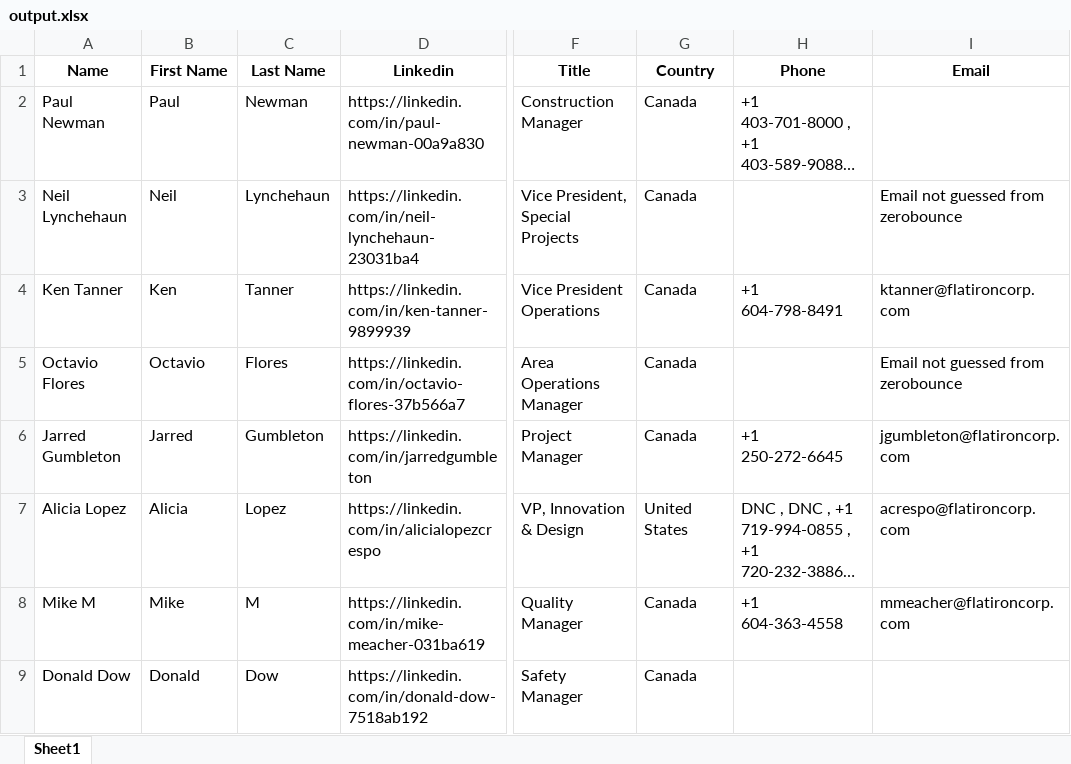
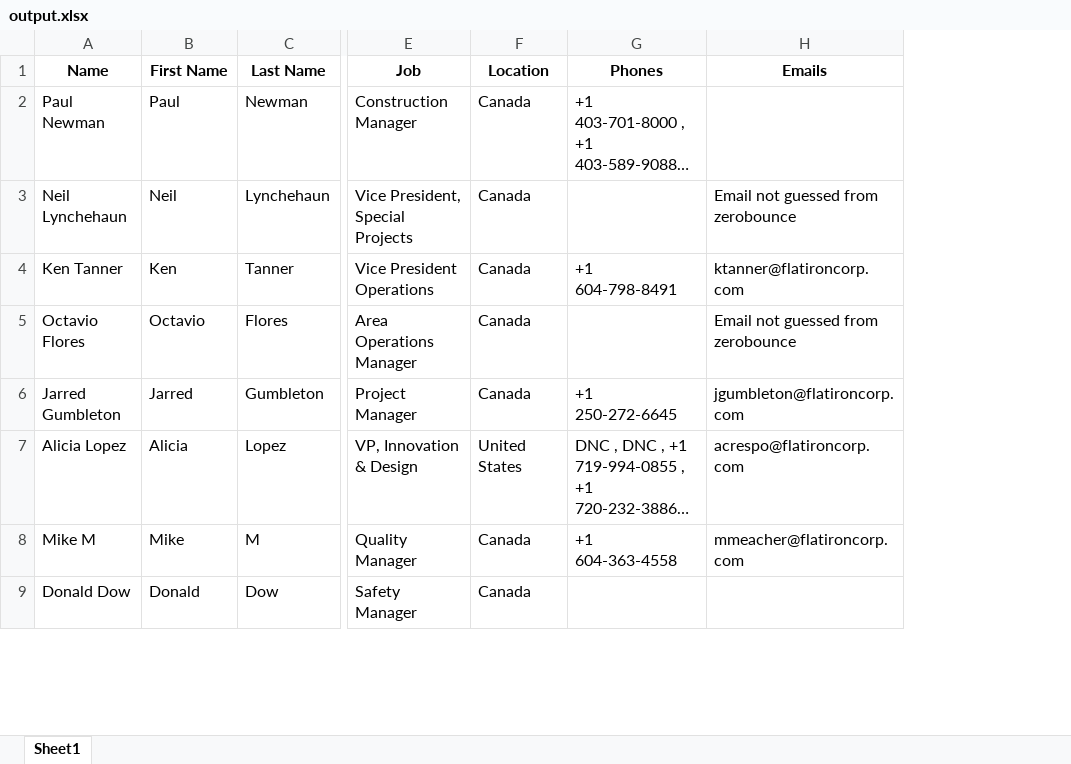
Before and after one commit to aryansingh920/ln_xlsx_crm, an Excel workbook: server/output/output.xlsx, sheet Sheet1, drawn as a sheet; only a part is shown, gaps mark what is left out; long unchanged cells end in …; values as stored, in another font and other column widths than the file's, no borders; removed rows and columns are numbered as before the commit, all else as after; the diff names each change by its address in the sheet, - before the commit and + after, or states it on an @@ line.

```diff
--- a/server/output/output.xlsx (sheet Sheet1)
+++ b/server/output/output.xlsx (sheet Sheet1)
-column D (Linkedin), rows 2-9: https://linkedin.com/in/paul-newman-00a9a830 | https://linkedin.com/in/neil-lynchehaun-23031ba4 | https://linkedin.com/in/ken-tanner-9899939 | https://linkedin.com/in/octavio-flores-37b566a7 | https://linkedin.com/in/jarredgumbleton | https://linkedin.com/in/alicialopezcrespo | https://linkedin.com/in/mike-meacher-031ba619 | https://linkedin.com/in/donald-dow-7518ab192
-E1: Title
+E1: Job
-F1: Country
+F1: Location
-G1: Phone
+G1: Phones
-H1: Email
+H1: Emails
```
Also changed, not shown: server/uploads/output.xlsx, 3 other files.
